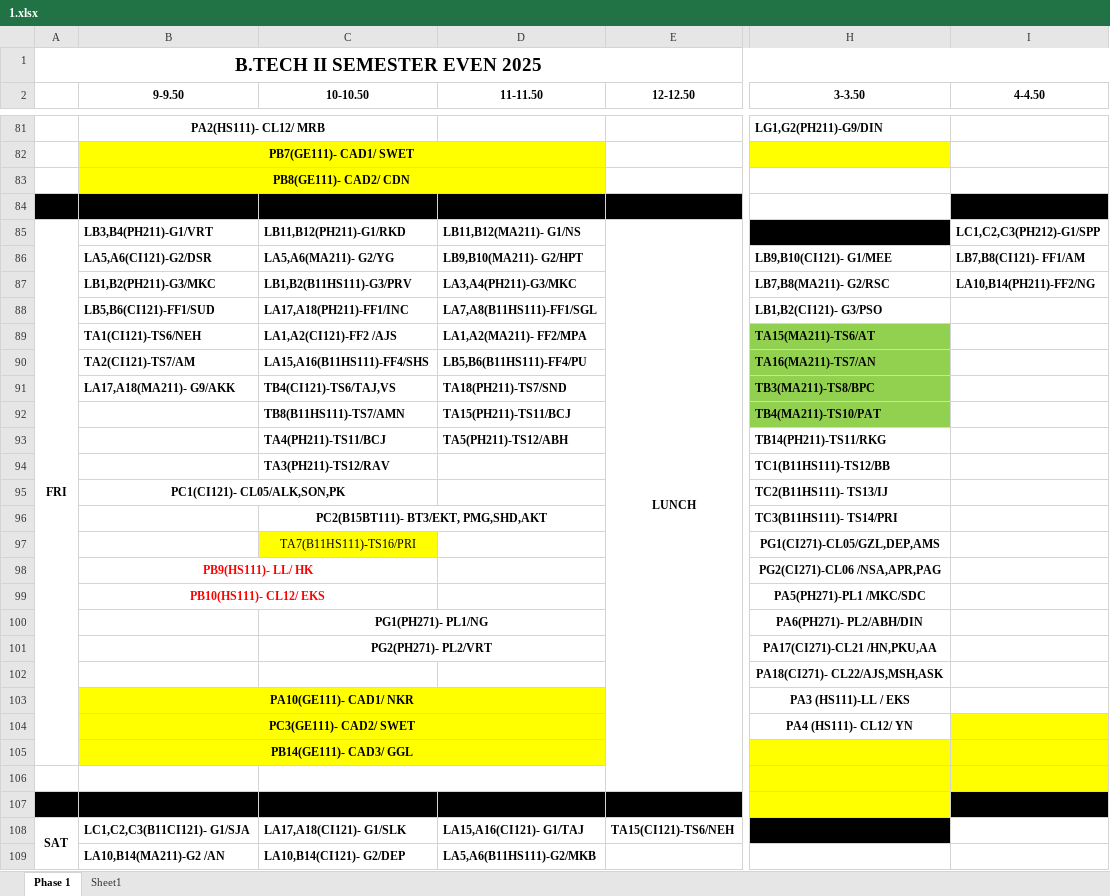
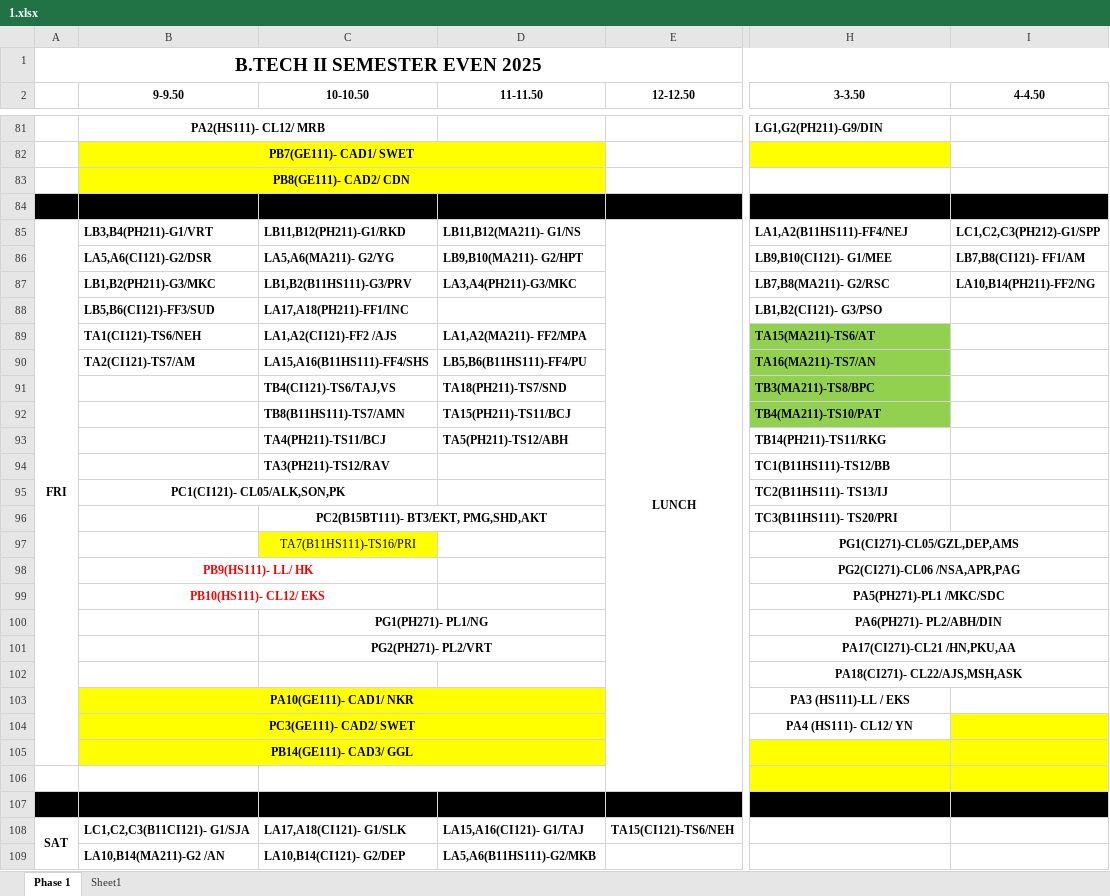
Before and after one commit to codelif/jiit-planner-cdn, an Excel workbook: raw/time_tables/B.Tech (btech)/2/1.xlsx, sheet Phase 1, drawn as a sheet; only a part is shown, gaps mark what is left out; values as stored, in another font and other column widths than the file's, no borders; the diff covers the shown part only; the diff names each change by its address in the sheet, - before the commit and + after, or states it on an @@ line.

```diff
--- a/raw/time_tables/B.Tech (btech)/2/1.xlsx (sheet Phase 1)
+++ b/raw/time_tables/B.Tech (btech)/2/1.xlsx (sheet Phase 1)
-H84 fill: none
+H84 fill: #000000
-H85 (3-3.50): (empty)
+H85 (3-3.50): LA1,A2(B11HS111)-FF4/NEJ
-H85 fill: #000000
+H85 fill: none
-B88 (9-9.50): LB5,B6(CI121)-FF1/SUD
+B88 (9-9.50): LB5,B6(CI121)-FF3/SUD
-D88 (11-11.50): LA7,A8(B11HS111)-FF1/SGL
+D88 (11-11.50): (empty)
-B91 (9-9.50): LA17,A18(MA211)- G9/AKK
+B91 (9-9.50): (empty)
-H96 (3-3.50): TC3(B11HS111)- TS14/PRI
+H96 (3-3.50): TC3(B11HS111)- TS20/PRI
+H97:I97 merged
+H98:I98 merged
+H99:I99 merged
+H100:I100 merged
+H101:I101 merged
+H102:I102 merged
-H107 fill: #FFFF00
+H107 fill: #000000
-H108 fill: #000000
+H108 fill: none
```
Also changed, not shown: 11 added rows, 6 removed rows, 28 edited cells and cell formats elsewhere in this sheet, raw/time_tables/BCA (bca)/2/1.xlsx, 2 other files.
